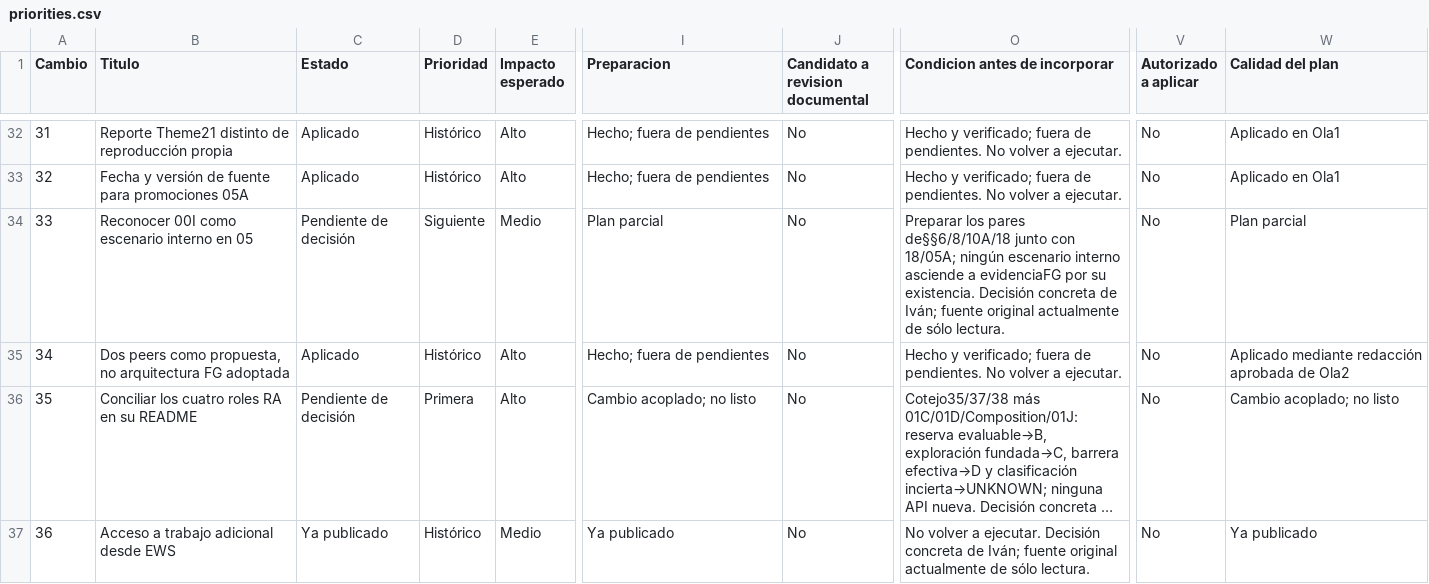
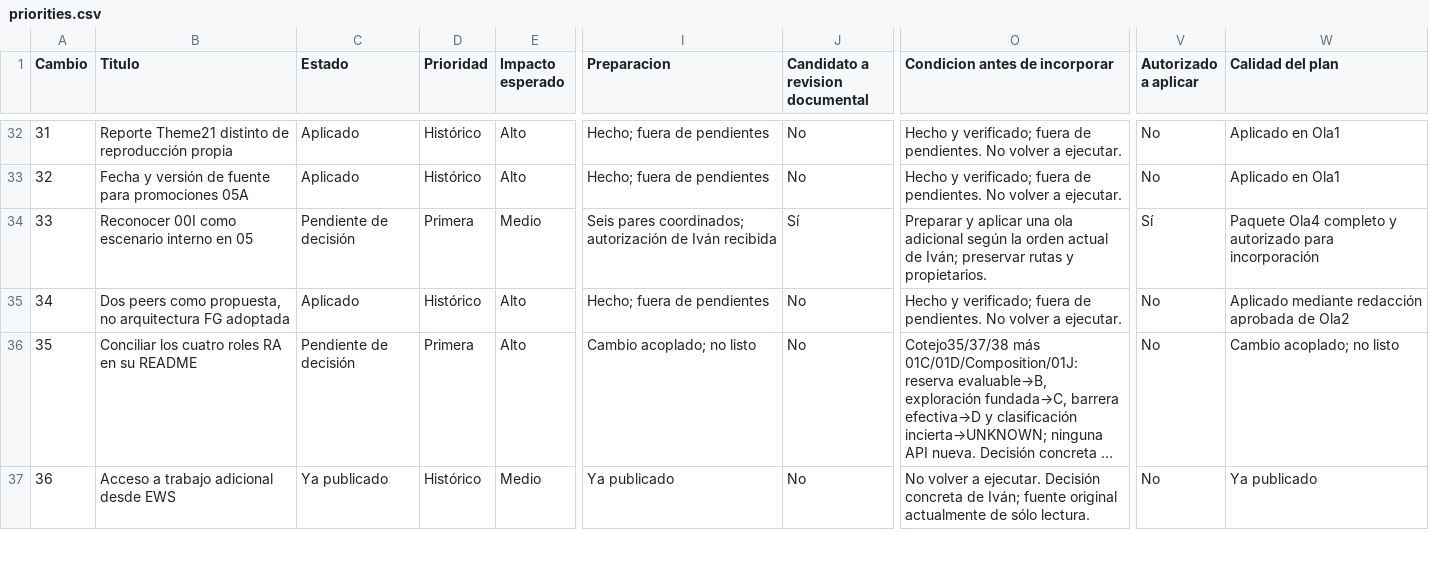
Before and after one commit to dakleyer/structural-awareness-contributions, a CSV file: governance/review/change-priorities-2026-10-06/priorities.csv, drawn as a sheet; only a part is shown, gaps mark what is left out; long unchanged cells end in …; the diff covers the shown part only; the diff names each change by its address in the sheet, - before the commit and + after, or states it on an @@ line.

```diff
--- a/governance/review/change-priorities-2026-10-06/priorities.csv
+++ b/governance/review/change-priorities-2026-10-06/priorities.csv
-D34 (Prioridad): Siguiente
+D34 (Prioridad): Primera
-I34 (Preparacion): Plan parcial
+I34 (Preparacion): Seis pares coordinados; autorización de Iván recibida
-J34 (Candidato a revision documental): No
+J34 (Candidato a revision documental): Sí
-O34 (Condicion antes de incorporar): Preparar los pares de§§6/8/10A/18 junto con 18/05A; ningún escenario interno asciende a evidenciaFG por su existencia. Decisión concreta de Iván; fuente original actualmente de sólo lectura.
+O34 (Condicion antes de incorporar): Preparar y aplicar una ola adicional según la orden actual de Iván; preservar rutas y propietarios.
-V34 (Autorizado a aplicar): No
+V34 (Autorizado a aplicar): Sí
-W34 (Calidad del plan): Plan parcial
+W34 (Calidad del plan): Paquete Ola4 completo y autorizado para incorporación
```
Also changed, not shown: 106 edited cells elsewhere in this file, 11 other files.
